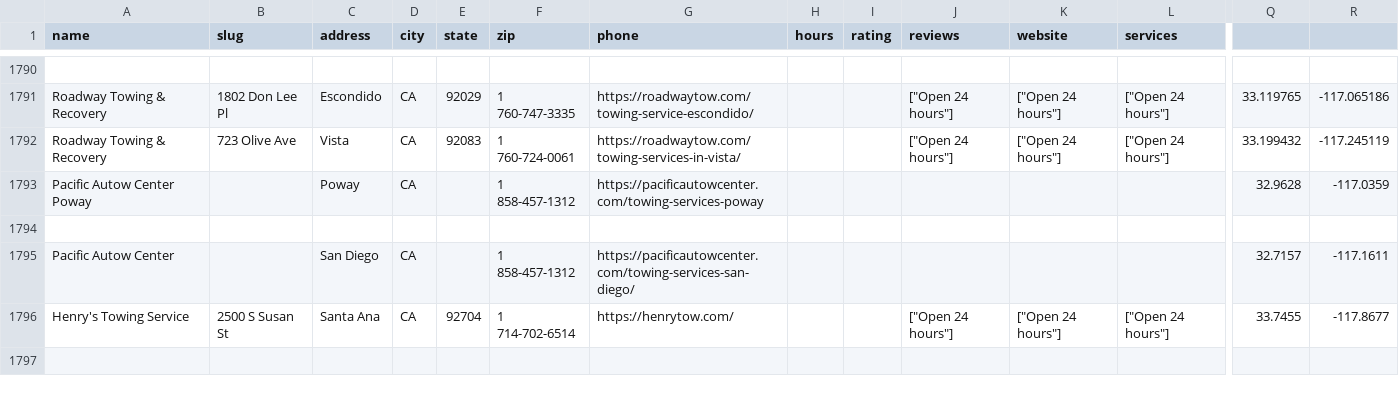
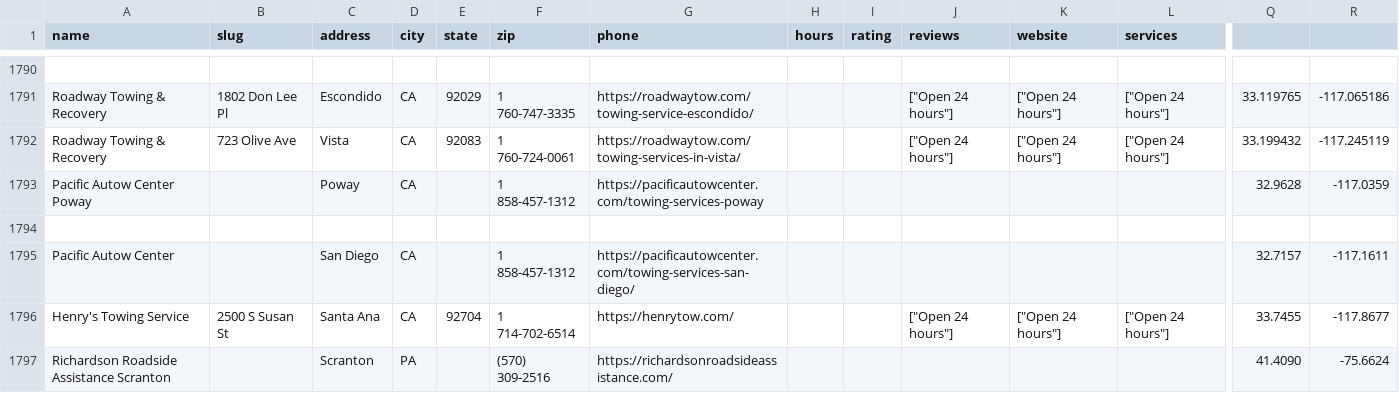
Before and after one commit to tobuku/towing, a CSV file: towing-data.csv, drawn as a sheet; only a part is shown, gaps mark what is left out; rows hold the shown columns only; the diff names each change by its address in the sheet, - before the commit and + after, or states it on an @@ line.

```diff
--- a/towing-data.csv
+++ b/towing-data.csv
+row 1797: Richardson Roadside Assistance Scranton |  | Scranton | PA |  | (570) 309-2516 | https://richardsonroadsideassistance.com/ |  |  |  |  |  | 41.4090 | -75.6624
```
Also changed, not shown: 5 other files.
